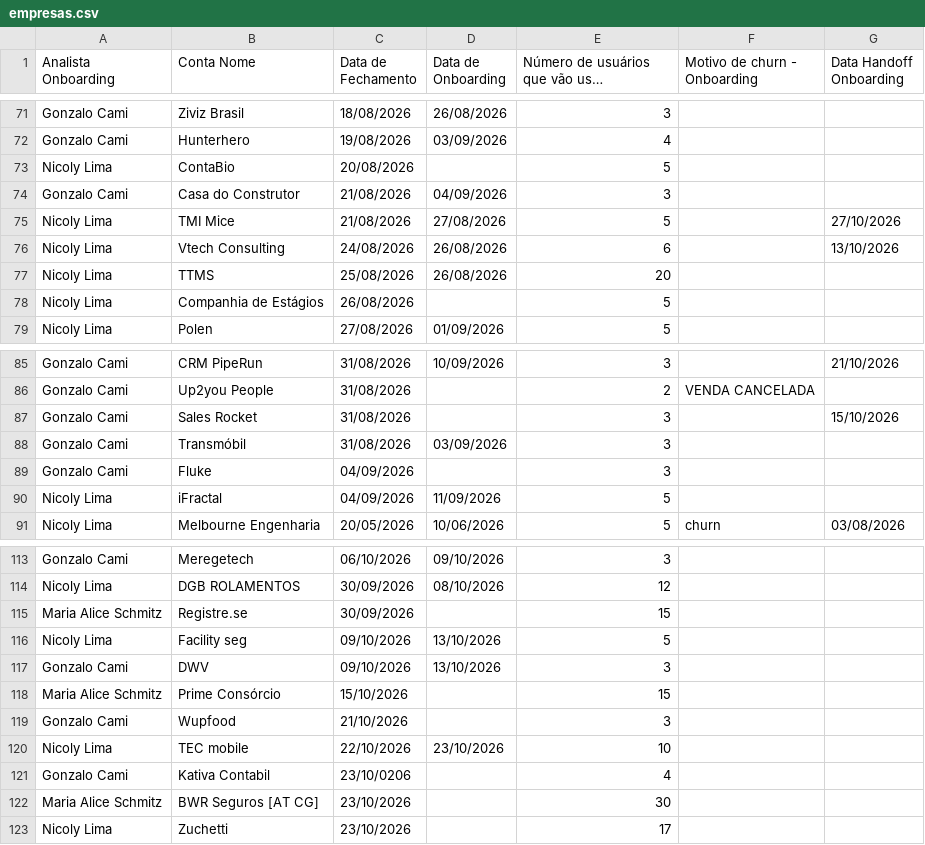
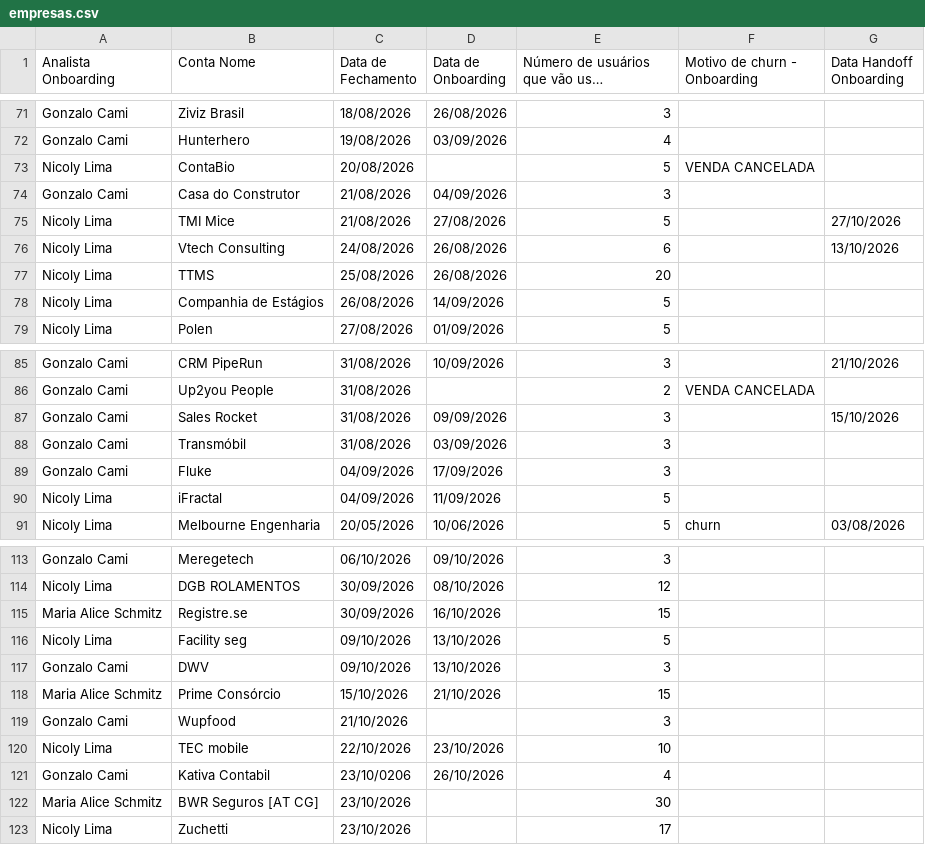
Before and after one commit to thaynarasantos-sketch/Onboardingpipelovers, a CSV file: data/empresas.csv, drawn as a sheet; only a part is shown, gaps mark what is left out; long unchanged cells end in ….

Commit message:
Update empresas.csv

```diff
--- a/data/empresas.csv
+++ b/data/empresas.csv
@@ -72,3 +72,3 @@ Gonzalo Cami,Ziviz Brasil,18/08/2026,26/08/2026,3,,
 Gonzalo Cami,Hunterhero,19/08/2026,03/09/2026,4,,
-Nicoly Lima,ContaBio,20/08/2026,,5,,
+Nicoly Lima,ContaBio,20/08/2026,,5,VENDA CANCELADA,
 Gonzalo Cami,Casa do Construtor,21/08/2026,04/09/2026,3,,
@@ -77,3 +77,3 @@ Nicoly Lima,Vtech Consulting,24/08/2026,26/08/2026,6,,13/10/2026
 Nicoly Lima,TTMS,25/08/2026,26/08/2026,20,,
-Nicoly Lima,Companhia de Estágios,26/08/2026,,5,,
+Nicoly Lima,Companhia de Estágios,26/08/2026,14/09/2026,5,,
 Nicoly Lima,Polen,27/08/2026,01/09/2026,5,,
@@ -86,5 +86,5 @@ Gonzalo Cami,CRM PipeRun,31/08/2026,10/09/2026,3,,21/10/2026
 Gonzalo Cami,Up2you People,31/08/2026,,2,VENDA CANCELADA,
-Gonzalo Cami,Sales Rocket,31/08/2026,,3,,15/10/2026
+Gonzalo Cami,Sales Rocket,31/08/2026,09/09/2026,3,,15/10/2026
 Gonzalo Cami,Transmóbil,31/08/2026,03/09/2026,3,,
-Gonzalo Cami,Fluke,04/09/2026,,3,,
+Gonzalo Cami,Fluke,04/09/2026,17/09/2026,3,,
 Nicoly Lima,iFractal,04/09/2026,11/09/2026,5,,
@@ -115,9 +115,9 @@ Gonzalo Cami,Meregetech,06/10/2026,09/10/2026,3,,
 Nicoly Lima,DGB ROLAMENTOS,30/09/2026,08/10/2026,12,,
-Maria Alice Schmitz,Registre.se,30/09/2026,,15,,
+Maria Alice Schmitz,Registre.se,30/09/2026,16/10/2026,15,,
 Nicoly Lima,Facility seg,09/10/2026,13/10/2026,5,,
 Gonzalo Cami,DWV,09/10/2026,13/10/2026,3,,
-Maria Alice Schmitz,Prime Consórcio,15/10/2026,,15,,
+Maria Alice Schmitz,Prime Consórcio,15/10/2026,21/10/2026,15,,
 Gonzalo Cami,Wupfood,21/10/2026,,3,,
 Nicoly Lima,TEC mobile,22/10/2026,23/10/2026,10,,
-Gonzalo Cami,Kativa Contabil,23/10/0206,,4,,
+Gonzalo Cami,Kativa Contabil,23/10/0206,26/10/2026,4,,
 Maria Alice Schmitz,BWR Seguros [AT CG],23/10/2026,,30,,
```
